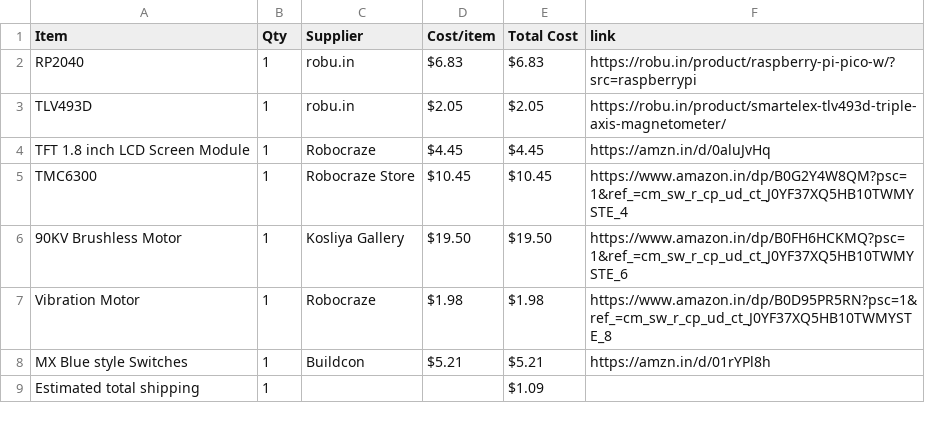
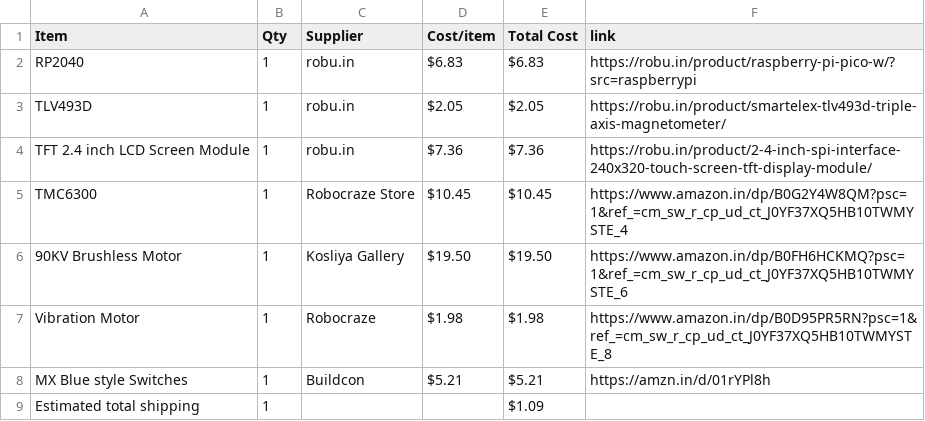
Before and after one commit to Naitiktermin/Macro-Pad_Productivity-dial, a CSV file: BOM.csv, drawn as a sheet.

Commit message:
Sync Productivity Macro Pad with Dial from Half Life

```diff
--- a/BOM.csv
+++ b/BOM.csv
@@ -3,3 +3,3 @@ RP2040,1,robu.in,$6.83,$6.83,https://robu.in/product/raspberry-pi-pico-w/?src=ra
 TLV493D,1,robu.in,$2.05,$2.05,https://robu.in/product/smartelex-tlv493d-triple-axis-magnetometer/
-TFT 1.8 inch LCD Screen Module,1,Robocraze,$4.45,$4.45,https://amzn.in/d/0aluJvHq
+TFT 2.4 inch LCD Screen Module,1,robu.in,$7.36,$7.36,https://robu.in/product/2-4-inch-spi-interface-240x320-touch-screen-tft-display-module/
 TMC6300,1,Robocraze Store,$10.45,$10.45,https://www.amazon.in/dp/B0G2Y4W8QM?psc=1&ref_=cm_sw_r_cp_ud_ct_J0YF37XQ5HB10TWMYSTE_4
```
